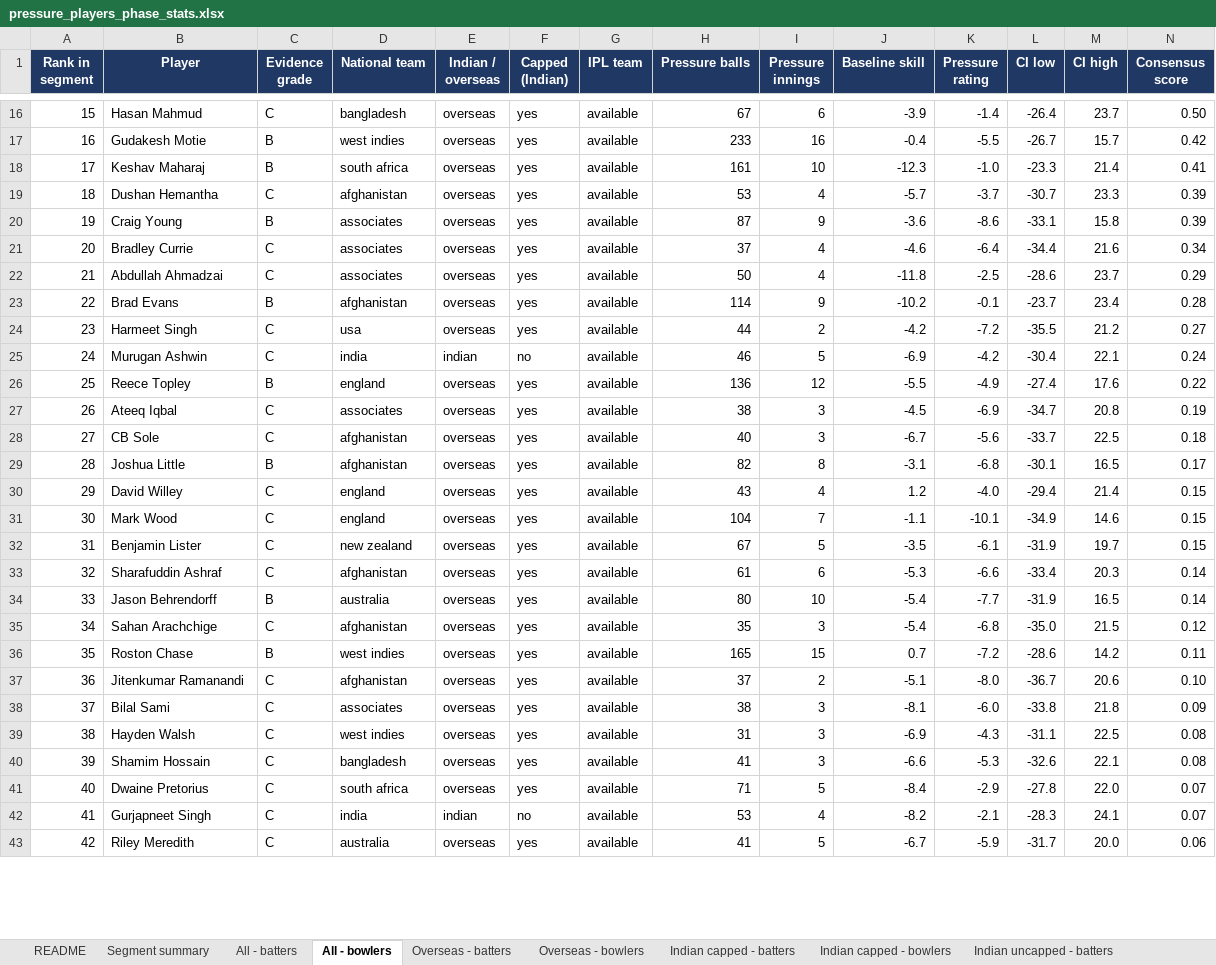
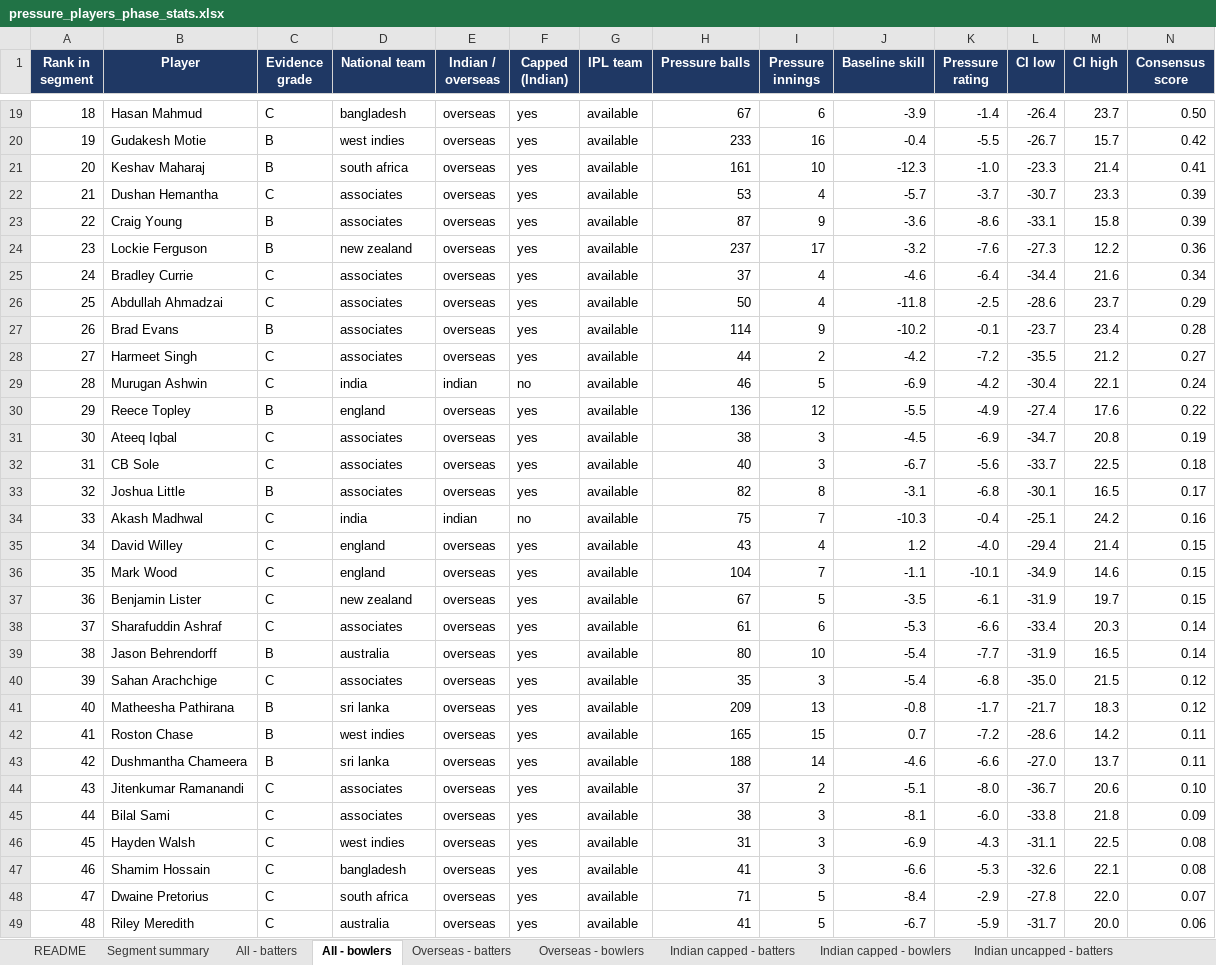
Before and after one commit to VrajSoni11/SupeRR-Challenge, an Excel workbook: outputs/pressure_players_phase_stats.xlsx, sheet All - bowlers, drawn as a sheet; only a part is shown, gaps mark what is left out; values as stored, in another font and other column widths than the file's, no borders; removed rows and columns are numbered as before the commit, all else as after; rows hold the shown columns only; the diff covers the shown part only; the diff names each change by its address in the sheet, - before the commit and + after, or states it on an @@ line.

```diff
--- a/outputs/pressure_players_phase_stats.xlsx (sheet All - bowlers)
+++ b/outputs/pressure_players_phase_stats.xlsx (sheet All - bowlers)
@@ column A (Rank in segment) renumbered between rows 4 and 140 @@
-D22 (National team): afghanistan
+D22 (National team): associates
+row 24: 23 | Lockie Ferguson | B | new zealand | overseas | yes | available | 237 | 17 | -3.2 | -7.6 | -27.3 | 12.2 | 0.36
-D27 (National team): afghanistan
+D27 (National team): associates
-D28 (National team): usa
+D28 (National team): associates
-D32:D33 (National team): afghanistan
+D32:D33 (National team): associates
+row 34: 33 | Akash Madhwal | C | india | indian | no | available | 75 | 7 | -10.3 | -0.4 | -25.1 | 24.2 | 0.16
-D38 (National team): afghanistan
+D38 (National team): associates
-D40 (National team): afghanistan
+D40 (National team): associates
+row 41: 40 | Matheesha Pathirana | B | sri lanka | overseas | yes | available | 209 | 13 | -0.8 | -1.7 | -21.7 | 18.3 | 0.12
+row 43: 42 | Dushmantha Chameera | B | sri lanka | overseas | yes | available | 188 | 14 | -4.6 | -6.6 | -27.0 | 13.7 | 0.11
-D44 (National team): afghanistan
+D44 (National team): associates
-row 42: 41 | Gurjapneet Singh | C | india | indian | no | available | 53 | 4 | -8.2 | -2.1 | -28.3 | 24.1 | 0.07
```
Also changed, not shown: 23 added rows, 4 removed rows and 23 edited cells elsewhere in this sheet, sheet Phase stats - bowlers, sheet All - batters, sheet Overseas - batters, sheet Phase stats - batters, sheet Overseas - bowlers, sheet Indian capped - bowlers, 6 more sheets, 3 other files.
